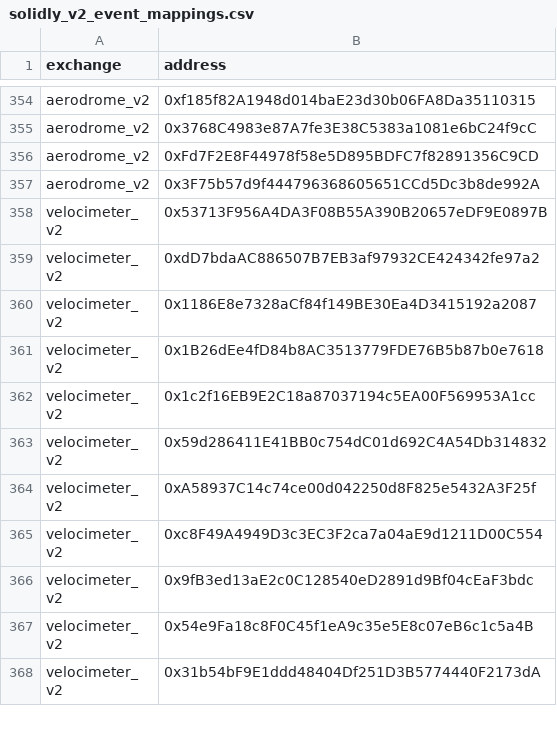
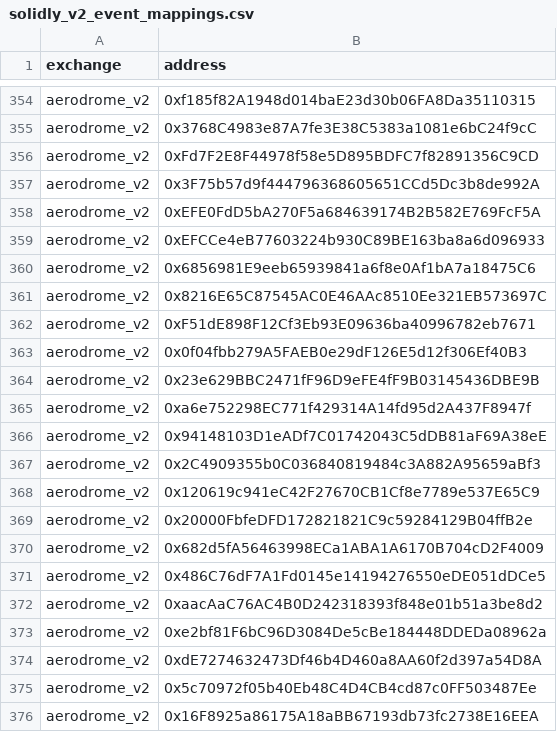
Before and after one commit to bancorprotocol/fastlane-bot, a CSV file: fastlane_bot/data/blockchain_data/coinbase_base/solidly_v2_event_mappings.csv, drawn as a sheet; only a part is shown, gaps mark what is left out; the shorter side is filled out with more unchanged rows; the diff covers the shown part only; the diff names each change by its address in the sheet, - before the commit and + after, or states it on an @@ line.

Commit message:
Update static data for Base, fix Sushi V3 Factory address

```diff
--- a/fastlane_bot/data/blockchain_data/coinbase_base/solidly_v2_event_mappings.csv
+++ b/fastlane_bot/data/blockchain_data/coinbase_base/solidly_v2_event_mappings.csv
+row 358: aerodrome_v2 | 0xEFE0FdD5bA270F5a684639174B2B582E769FcF5A
+row 359: aerodrome_v2 | 0xEFCCe4eB77603224b930C89BE163ba8a6d096933
+row 360: aerodrome_v2 | 0x6856981E9eeb65939841a6f8e0Af1bA7a18475C6
+row 361: aerodrome_v2 | 0x8216E65C87545AC0E46AAc8510Ee321EB573697C
+row 362: aerodrome_v2 | 0xF51dE898F12Cf3Eb93E09636ba40996782eb7671
+row 363: aerodrome_v2 | 0x0f04fbb279A5FAEB0e29dF126E5d12f306Ef40B3
+row 364: aerodrome_v2 | 0x23e629BBC2471fF96D9eFE4fF9B03145436DBE9B
+row 365: aerodrome_v2 | 0xa6e752298EC771f429314A14fd95d2A437F8947f
+row 366: aerodrome_v2 | 0x94148103D1eADf7C01742043C5dDB81aF69A38eE
+row 367: aerodrome_v2 | 0x2C4909355b0C036840819484c3A882A95659aBf3
+row 368: aerodrome_v2 | 0x120619c941eC42F27670CB1Cf8e7789e537E65C9
+row 369: aerodrome_v2 | 0x20000FbfeDFD172821821C9c59284129B04ffB2e
+row 370: aerodrome_v2 | 0x682d5fA56463998ECa1ABA1A6170B704cD2F4009
+row 371: aerodrome_v2 | 0x486C76dF7A1Fd0145e14194276550eDE051dDCe5
+row 372: aerodrome_v2 | 0xaacAaC76AC4B0D242318393f848e01b51a3be8d2
+row 373: aerodrome_v2 | 0xe2bf81F6bC96D3084De5cBe184448DDEDa08962a
+row 374: aerodrome_v2 | 0xdE7274632473Df46b4D460a8AA60f2d397a54D8A
+row 375: aerodrome_v2 | 0x5c70972f05b40Eb48C4D4CB4cd87c0FF503487Ee
+row 376: aerodrome_v2 | 0x16F8925a86175A18aBB67193db73fc2738E16EEA
```
Also changed, not shown: 48 added rows elsewhere in this file, fastlane_bot/data/multichain_addresses.csv, 4 other files.
